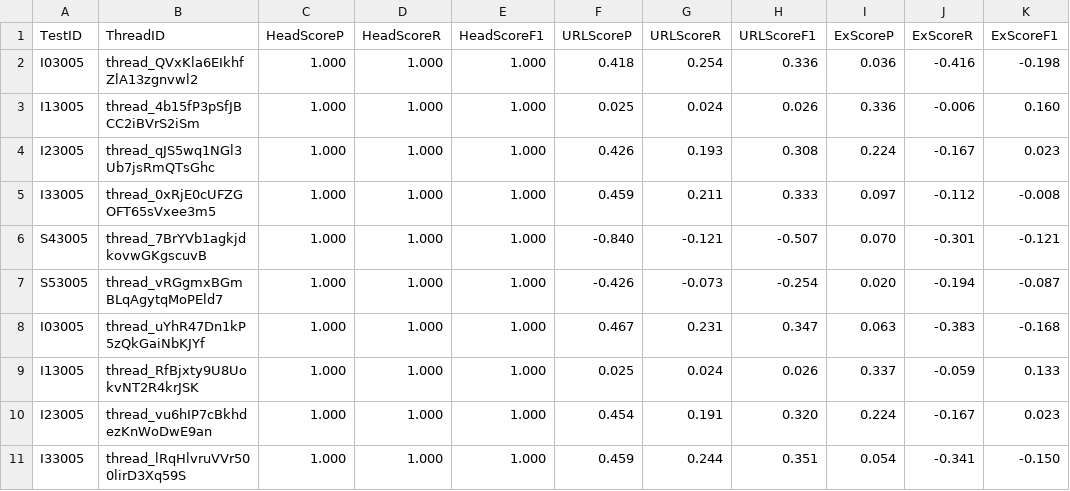
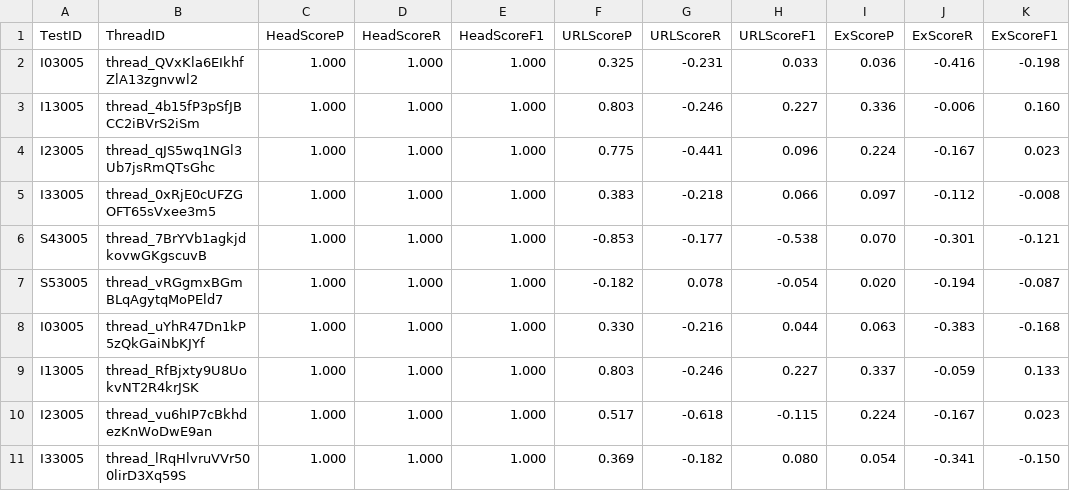
Before and after one commit to RainMaker1707/EvalProtocol, a CSV file: BERT/data/json_score_prompt3.csv, drawn as a sheet; only a part is shown; the diff covers the shown part only.

```diff
--- a/BERT/data/json_score_prompt3.csv
+++ b/BERT/data/json_score_prompt3.csv
@@ -1,11 +1,11 @@
 TestID,ThreadID,HeadScoreP,HeadScoreR,HeadScoreF1,URLScoreP,URLScoreR,URLScoreF1,ExScoreP,ExScoreR,ExScoreF1
-I03005,thread_QVxKla6EIkhfZlA13zgnvwl2,1.000,1.000,1.000,0.418,0.254,0.336,0.036,-0.416,-0.198
-I13005,thread_4b15fP3pSfJBCC2iBVrS2iSm,1.000,1.000,1.000,0.025,0.024,0.026,0.336,-0.006,0.160
-I23005,thread_qJS5wq1NGl3Ub7jsRmQTsGhc,1.000,1.000,1.000,0.426,0.193,0.308,0.224,-0.167,0.023
-I33005,thread_0xRjE0cUFZGOFT65sVxee3m5,1.000,1.000,1.000,0.459,0.211,0.333,0.097,-0.112,-0.008
-S43005,thread_7BrYVb1agkjdkovwGKgscuvB,1.000,1.000,1.000,-0.840,-0.121,-0.507,0.070,-0.301,-0.121
-S53005,thread_vRGgmxBGmBLqAgytqMoPEld7,1.000,1.000,1.000,-0.426,-0.073,-0.254,0.020,-0.194,-0.087
-I03005,thread_uYhR47Dn1kP5zQkGaiNbKJYf,1.000,1.000,1.000,0.467,0.231,0.347,0.063,-0.383,-0.168
-I13005,thread_RfBjxty9U8UokvNT2R4krJSK,1.000,1.000,1.000,0.025,0.024,0.026,0.337,-0.059,0.133
-I23005,thread_vu6hIP7cBkhdezKnWoDwE9an,1.000,1.000,1.000,0.454,0.191,0.320,0.224,-0.167,0.023
-I33005,thread_lRqHlvruVVr500lirD3Xq59S,1.000,1.000,1.000,0.459,0.244,0.351,0.054,-0.341,-0.150
+I03005,thread_QVxKla6EIkhfZlA13zgnvwl2,1.000,1.000,1.000,0.325,-0.231,0.033,0.036,-0.416,-0.198
+I13005,thread_4b15fP3pSfJBCC2iBVrS2iSm,1.000,1.000,1.000,0.803,-0.246,0.227,0.336,-0.006,0.160
+I23005,thread_qJS5wq1NGl3Ub7jsRmQTsGhc,1.000,1.000,1.000,0.775,-0.441,0.096,0.224,-0.167,0.023
+I33005,thread_0xRjE0cUFZGOFT65sVxee3m5,1.000,1.000,1.000,0.383,-0.218,0.066,0.097,-0.112,-0.008
+S43005,thread_7BrYVb1agkjdkovwGKgscuvB,1.000,1.000,1.000,-0.853,-0.177,-0.538,0.070,-0.301,-0.121
+S53005,thread_vRGgmxBGmBLqAgytqMoPEld7,1.000,1.000,1.000,-0.182,0.078,-0.054,0.020,-0.194,-0.087
+I03005,thread_uYhR47Dn1kP5zQkGaiNbKJYf,1.000,1.000,1.000,0.330,-0.216,0.044,0.063,-0.383,-0.168
+I13005,thread_RfBjxty9U8UokvNT2R4krJSK,1.000,1.000,1.000,0.803,-0.246,0.227,0.337,-0.059,0.133
+I23005,thread_vu6hIP7cBkhdezKnWoDwE9an,1.000,1.000,1.000,0.517,-0.618,-0.115,0.224,-0.167,0.023
+I33005,thread_lRqHlvruVVr500lirD3Xq59S,1.000,1.000,1.000,0.369,-0.182,0.080,0.054,-0.341,-0.150
```
Also changed, not shown: 60 edited cells elsewhere in this file, BERT/data/json_score_temp.csv.
